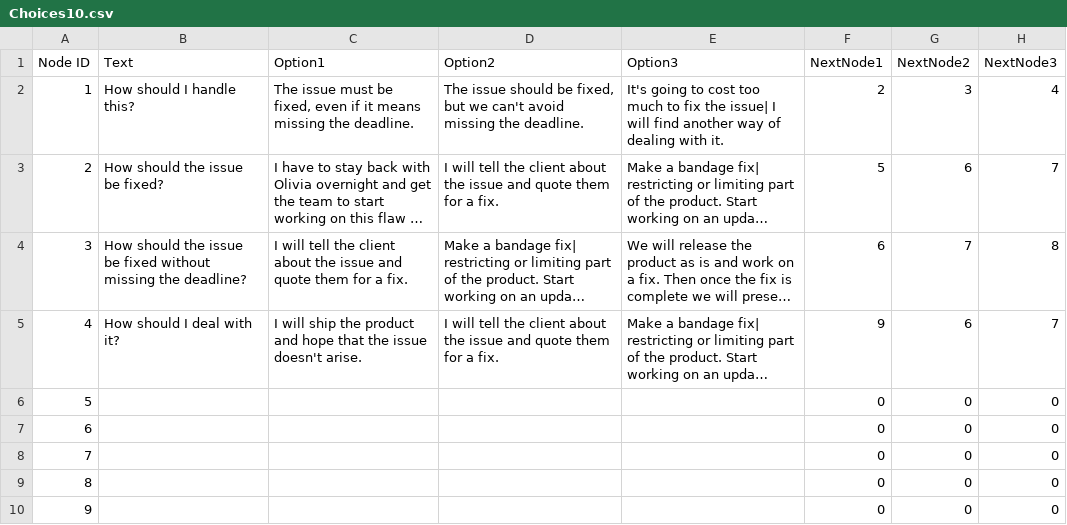
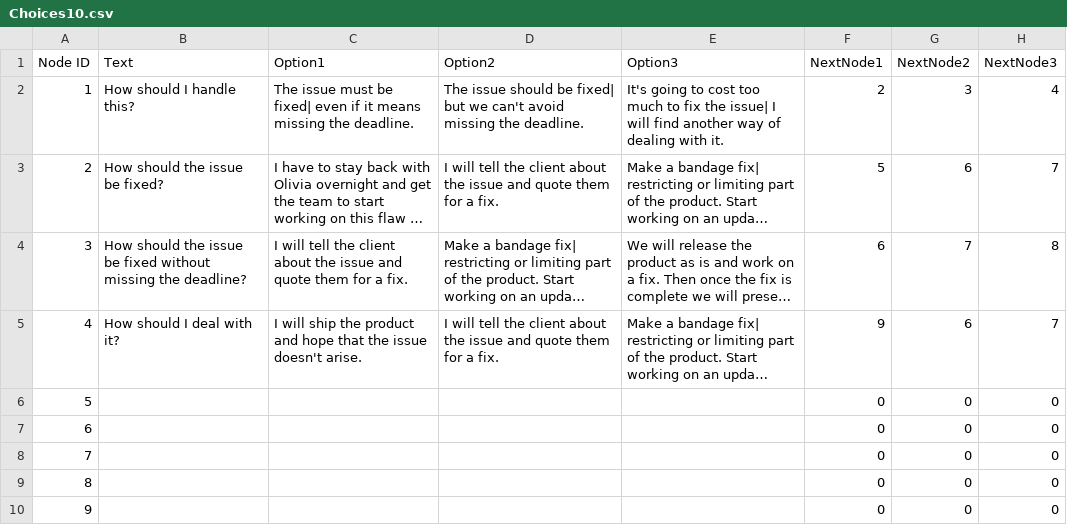
Before and after one commit to JasonTjin/NDGD, a CSV file: Assets/CSVs/Choices/Choices10.csv, drawn as a sheet; only a part is shown; long unchanged cells end in …; the diff names each change by its address in the sheet, - before the commit and + after, or states it on an @@ line.

```diff
--- a/Assets/CSVs/Choices/Choices10.csv
+++ b/Assets/CSVs/Choices/Choices10.csv
-C2 (Option1): …must be fixed, even if…
+C2 (Option1): …must be fixed| even if…
-D2 (Option2): …should be fixed, but we…
+D2 (Option2): …should be fixed| but we…
```
Also changed, not shown: Assets/CSVs/Choices/ChoicesA10.csv, 9 other files.
